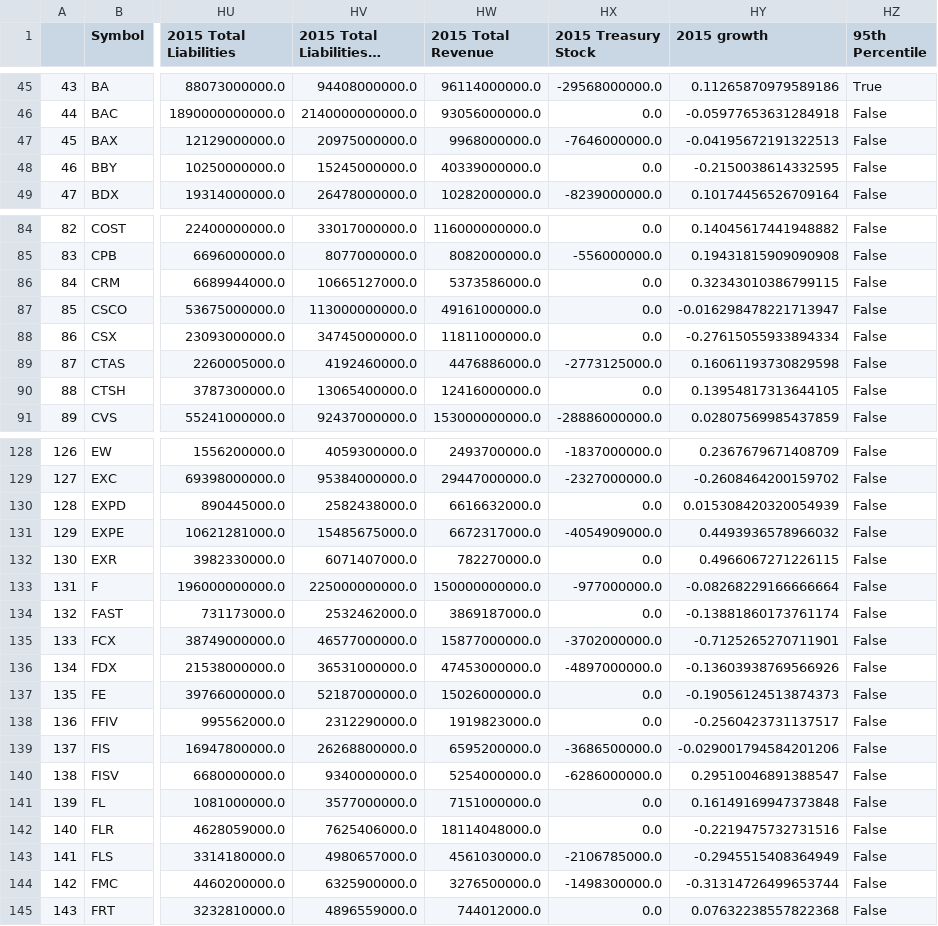
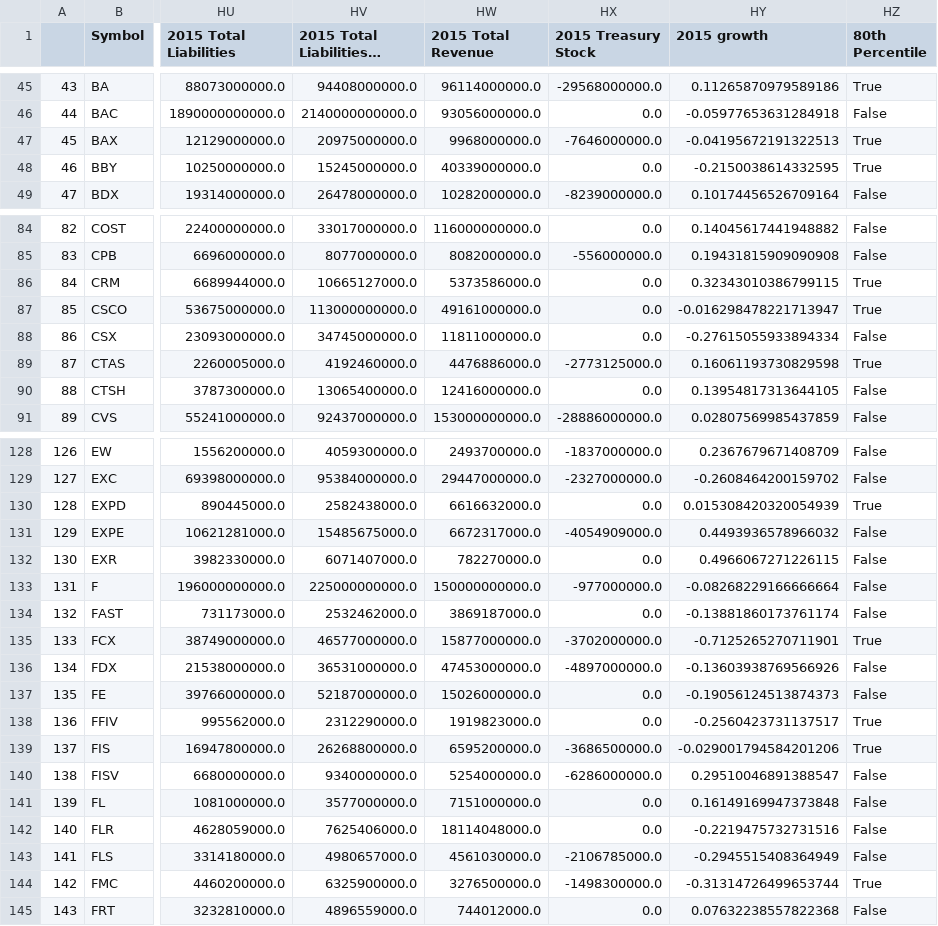
Before and after one commit to griffinschwab/NYSE-ML-Project, a CSV file: data/cleaned/final-model.csv, drawn as a sheet; only a part is shown, gaps mark what is left out; long unchanged cells end in …; the diff covers the shown part only; the diff names each change by its address in the sheet, - before the commit and + after, or states it on an @@ line.

```diff
--- a/data/cleaned/final-model.csv
+++ b/data/cleaned/final-model.csv
-HZ1: 95th Percentile
+HZ1: 80th Percentile
-HZ47:HZ48 (80th Percentile): False
+HZ47:HZ48 (80th Percentile): True
-HZ86:HZ87 (80th Percentile): False
+HZ86:HZ87 (80th Percentile): True
-HZ89 (80th Percentile): False
+HZ89 (80th Percentile): True
-HZ130 (80th Percentile): False
+HZ130 (80th Percentile): True
-HZ135 (80th Percentile): False
+HZ135 (80th Percentile): True
-HZ138:HZ139 (80th Percentile): False
+HZ138:HZ139 (80th Percentile): True
-HZ144 (80th Percentile): False
+HZ144 (80th Percentile): True
```
Also changed, not shown: 47 edited cells elsewhere in this file, 5 other files.
